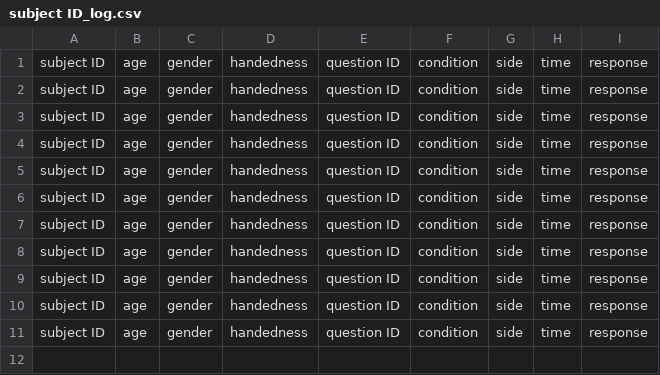
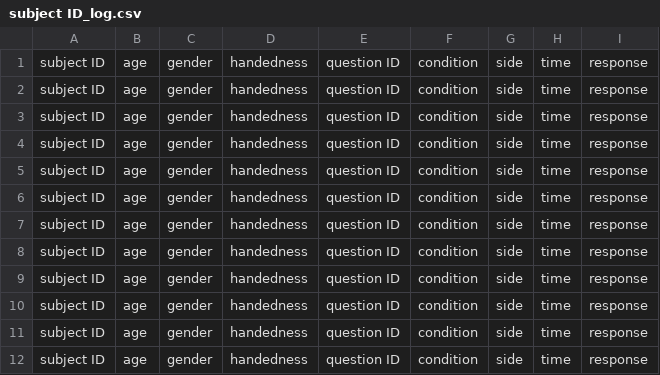
Before and after one commit to marteroel/Inverted-head-rotation-accuracy-test, a CSV file: Side accuracy head rotation task/Logs/subject ID_log.csv, drawn as a sheet; the diff names each change by its address in the sheet, - before the commit and + after, or states it on an @@ line.

```diff
--- a/Side accuracy head rotation task/Logs/subject ID_log.csv
+++ b/Side accuracy head rotation task/Logs/subject ID_log.csv
+row 12: subject ID | age | gender | handedness | question ID | condition | side | time | response
```
Also changed, not shown: Side accuracy head rotation task/Logs/t01_log.csv, 13 other files.
